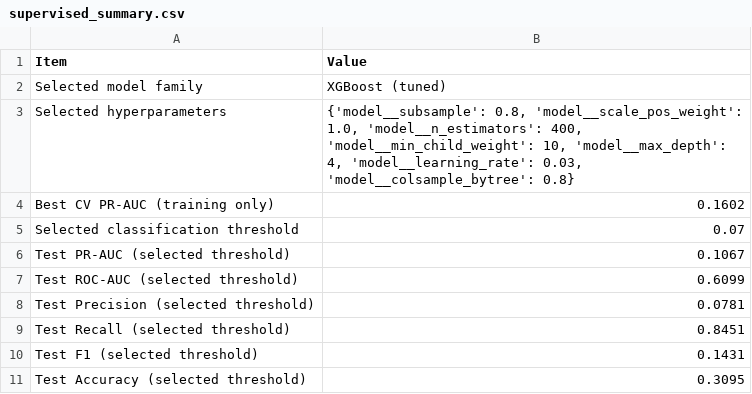
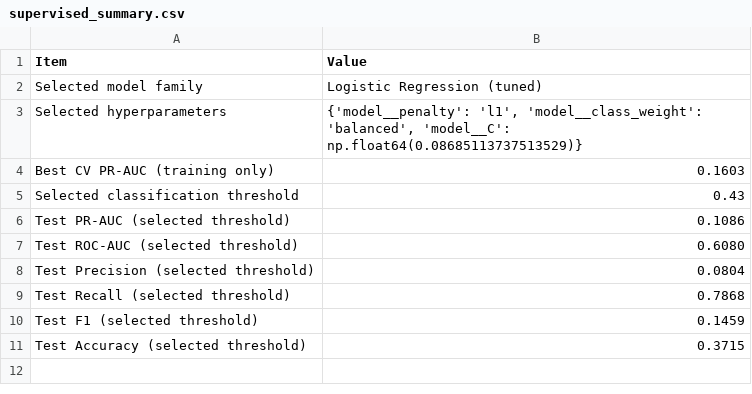
Before and after one commit to AngieLie/AngelineSetiawan-hospital-readmission-risk-predictor, a CSV file: notebooks/outputs/supervised_summary.csv, drawn as a sheet.

```diff
--- a/notebooks/outputs/supervised_summary.csv
+++ b/notebooks/outputs/supervised_summary.csv
@@ -1,11 +1,11 @@
 Item,Value
-Selected model family,XGBoost (tuned)
-Selected hyperparameters,"{'model__subsample': 0.8, 'model__scale_pos_weight': 1.0, 'model__n_estimators': 400, 'model__min_child_weight': 10, 'model__max_depth': 4, 'model__learning_rate': 0.03, 'model__colsample_bytree': 0.8}"
-Best CV PR-AUC (training only),0.1602
-Selected classification threshold,0.07
-Test PR-AUC (selected threshold),0.1067
-Test ROC-AUC (selected threshold),0.6099
-Test Precision (selected threshold),0.0781
-Test Recall (selected threshold),0.8451
-Test F1 (selected threshold),0.1431
-Test Accuracy (selected threshold),0.3095
+Selected model family,Logistic Regression (tuned)
+Selected hyperparameters,"{'model__penalty': 'l1', 'model__class_weight': 'balanced', 'model__C': np.float64(0.08685113737513529)}"
+Best CV PR-AUC (training only),0.1603
+Selected classification threshold,0.43
+Test PR-AUC (selected threshold),0.1086
+Test ROC-AUC (selected threshold),0.6080
+Test Precision (selected threshold),0.0804
+Test Recall (selected threshold),0.7868
+Test F1 (selected threshold),0.1459
+Test Accuracy (selected threshold),0.3715
```
Also changed, not shown: notebooks/outputs/model_family_comparison.csv, notebooks/outputs/tuned_permutation_importance.csv, 5 other files.
